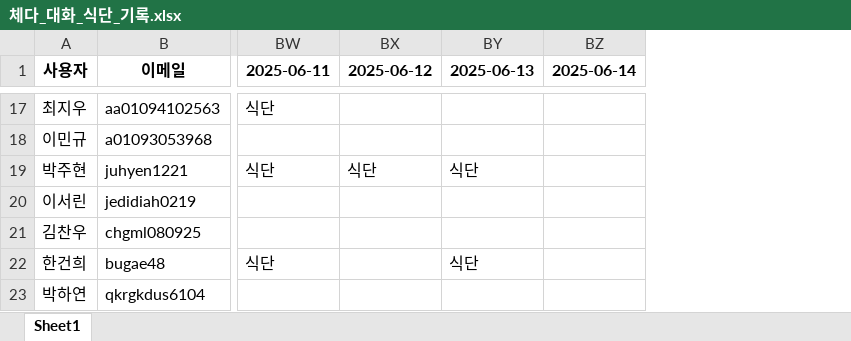
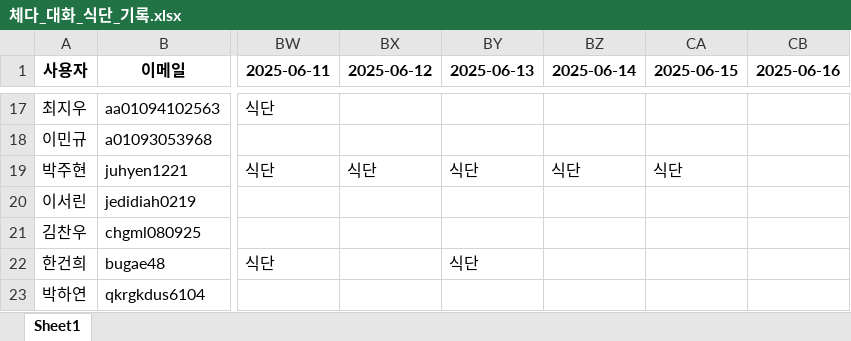
Before and after one commit to yharam00/cheddar_database, an Excel workbook: 체다_대화_식단_기록.xlsx, sheet Sheet1, drawn as a sheet; only a part is shown, gaps mark what is left out; values as stored, in another font and other column widths than the file's, no borders; the diff covers the shown part only; the diff names each change by its address in the sheet, - before the commit and + after, or states it on an @@ line.

```diff
--- a/체다_대화_식단_기록.xlsx (sheet Sheet1)
+++ b/체다_대화_식단_기록.xlsx (sheet Sheet1)
+column CA (2025-06-15), row 19: 식단
+column CB (2025-06-16), empty
-BZ19 (2025-06-14): (empty)
+BZ19 (2025-06-14): 식단
```
Also changed, not shown: 10 edited cells elsewhere in this sheet, 1 other file.
